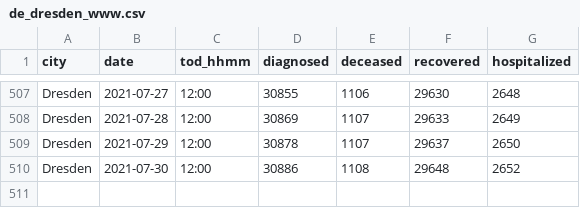
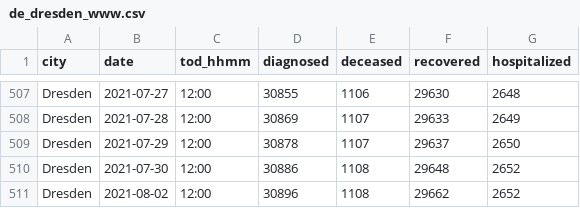
Before and after one commit to psteinb/covid19-curve-your-city, a CSV file: data/de_dresden_www.csv, drawn as a sheet; only a part is shown, gaps mark what is left out; the diff names each change by its address in the sheet, - before the commit and + after, or states it on an @@ line.

Commit message:
Commit from GitHub Actions (Data Provider)

```diff
--- a/data/de_dresden_www.csv
+++ b/data/de_dresden_www.csv
+row 511: Dresden | 2021-08-02 | 12:00 | 30896 | 1108 | 29662 | 2652
```
Also changed, not shown: 2 other files.
